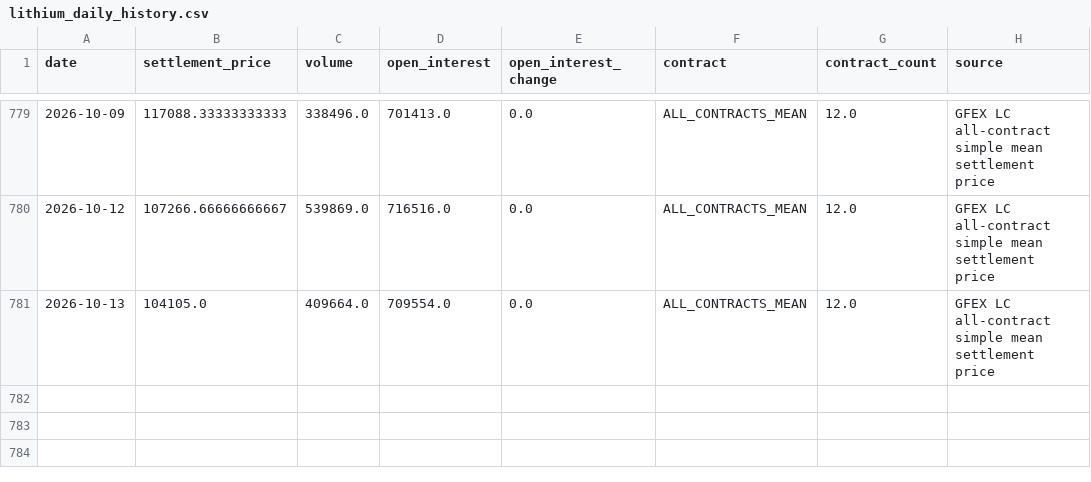
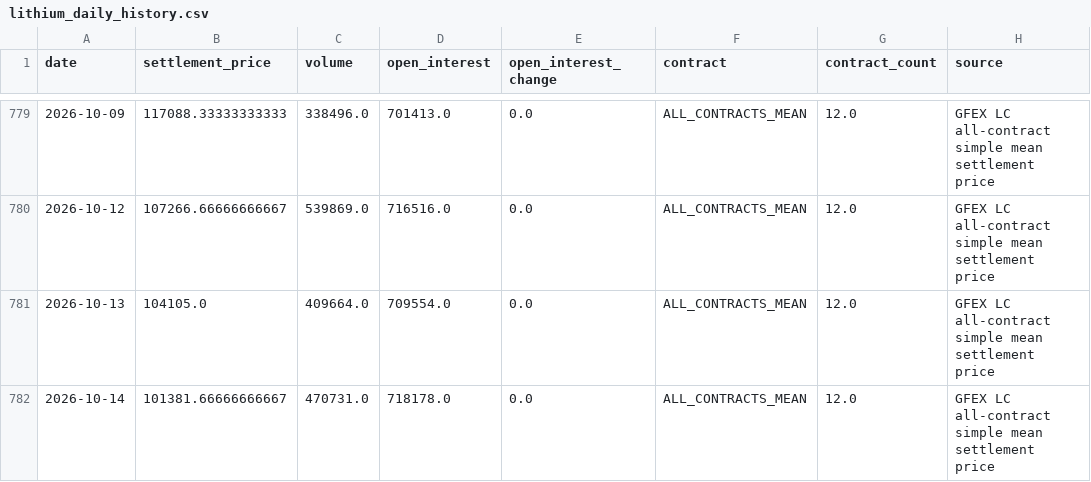
Before and after one commit to Yep1yu/Impact-and-Forecast-of-Domestic-Copper-and-Aluminum-Raw-Material-Procurement-Prices, a CSV file: lithium_carbonate_prediction_outputs/lithium_daily_history.csv, drawn as a sheet; only a part is shown, gaps mark what is left out.

```diff
--- a/lithium_carbonate_prediction_outputs/lithium_daily_history.csv
+++ b/lithium_carbonate_prediction_outputs/lithium_daily_history.csv
@@ -781 +781,2 @@
 2026-10-13,104105.0,409664.0,709554.0,0.0,ALL_CONTRACTS_MEAN,12.0,GFEX LC all-contract simple mean settlement price
+2026-10-14,101381.66666666667,470731.0,718178.0,0.0,ALL_CONTRACTS_MEAN,12.0,GFEX LC all-contract simple mean settlement price
```
Also changed, not shown: lithium_carbonate_prediction_outputs/lithium_daily_forecast.csv, lithium_carbonate_prediction_outputs/lithium_monthly_features.csv, 4 other files.
